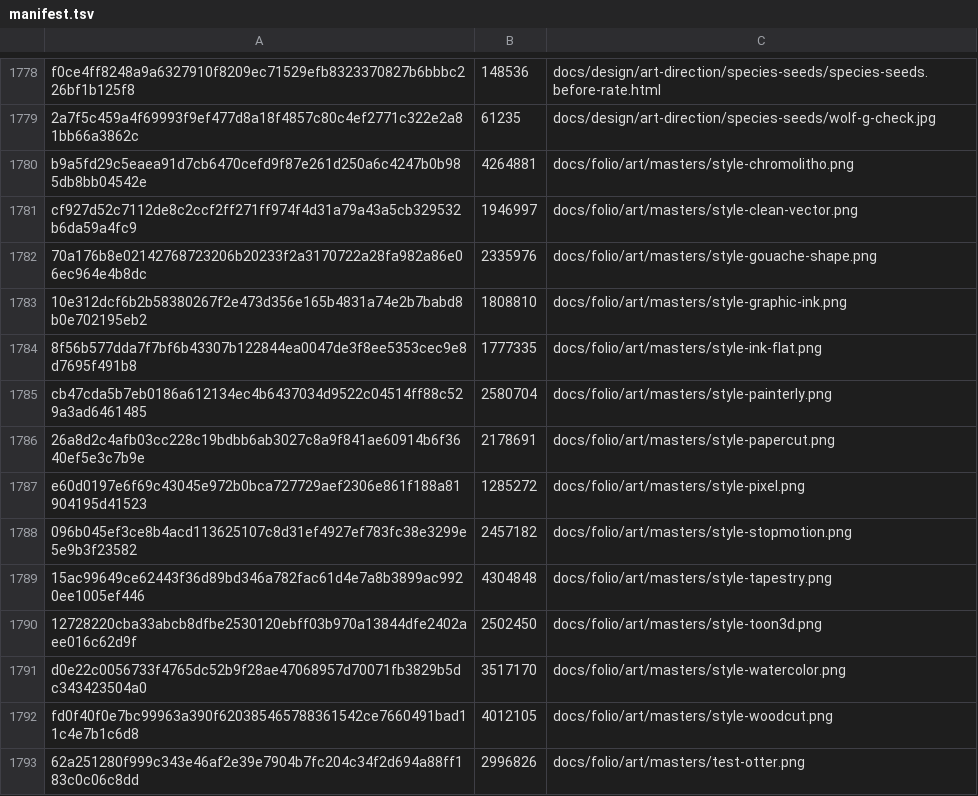
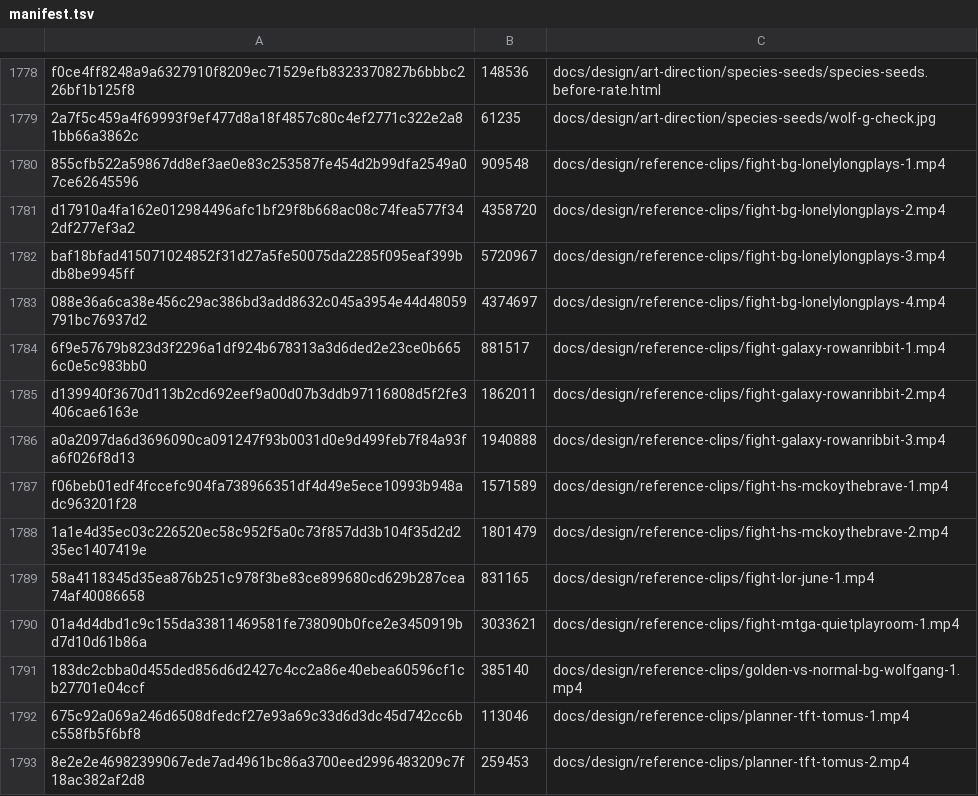
Before and after one commit to SwitchOCE/Bramble, a TSV file: tools/assets/manifest.tsv, drawn as a sheet; only a part is shown, gaps mark what is left out; the shorter side is filled out with more unchanged rows; the diff covers the shown part only.

```diff
--- a/tools/assets/manifest.tsv
+++ b/tools/assets/manifest.tsv
@@ -1779 +1779,15 @@ f0ce4ff8248a9a6327910f8209ec71529efb8323370827b6bbbc226bf1b125f8	148536	docs/des
 2a7f5c459a4f69993f9ef477d8a18f4857c80c4ef2771c322e2a81bb66a3862c	61235	docs/design/art-direction/species-seeds/wolf-g-check.jpg
+855cfb522a59867dd8ef3ae0e83c253587fe454d2b99dfa2549a07ce62645596	909548	docs/design/reference-clips/fight-bg-lonelylongplays-1.mp4
+d17910a4fa162e012984496afc1bf29f8b668ac08c74fea577f342df277ef3a2	4358720	docs/design/reference-clips/fight-bg-lonelylongplays-2.mp4
+baf18bfad415071024852f31d27a5fe50075da2285f095eaf399bdb8be9945ff	5720967	docs/design/reference-clips/fight-bg-lonelylongplays-3.mp4
+088e36a6ca38e456c29ac386bd3add8632c045a3954e44d48059791bc76937d2	4374697	docs/design/reference-clips/fight-bg-lonelylongplays-4.mp4
+6f9e57679b823d3f2296a1df924b678313a3d6ded2e23ce0b6656c0e5c983bb0	881517	docs/design/reference-clips/fight-galaxy-rowanribbit-1.mp4
+d139940f3670d113b2cd692eef9a00d07b3ddb97116808d5f2fe3406cae6163e	1862011	docs/design/reference-clips/fight-galaxy-rowanribbit-2.mp4
+a0a2097da6d3696090ca091247f93b0031d0e9d499feb7f84a93fa6f026f8d13	1940888	docs/design/reference-clips/fight-galaxy-rowanribbit-3.mp4
+f06beb01edf4fccefc904fa738966351df4d49e5ece10993b948adc963201f28	1571589	docs/design/reference-clips/fight-hs-mckoythebrave-1.mp4
+1a1e4d35ec03c226520ec58c952f5a0c73f857dd3b104f35d2d235ec1407419e	1801479	docs/design/reference-clips/fight-hs-mckoythebrave-2.mp4
+58a4118345d35ea876b251c978f3be83ce899680cd629b287cea74af40086658	831165	docs/design/reference-clips/fight-lor-june-1.mp4
+01a4d4dbd1c9c155da33811469581fe738090b0fce2e3450919bd7d10d61b86a	3033621	docs/design/reference-clips/fight-mtga-quietplayroom-1.mp4
+183dc2cbba0d455ded856d6d2427c4cc2a86e40ebea60596cf1cb27701e04ccf	385140	docs/design/reference-clips/golden-vs-normal-bg-wolfgang-1.mp4
+675c92a069a246d6508dfedcf27e93a69c33d6d3dc45d742cc6bc558fb5f6bf8	113046	docs/design/reference-clips/planner-tft-tomus-1.mp4
+8e2e2e46982399067ede7ad4961bc86a3700eed2996483209c7f18ac382af2d8	259453	docs/design/reference-clips/planner-tft-tomus-2.mp4
```
Also changed, not shown: 14 added rows elsewhere in this file, 3 other files.
